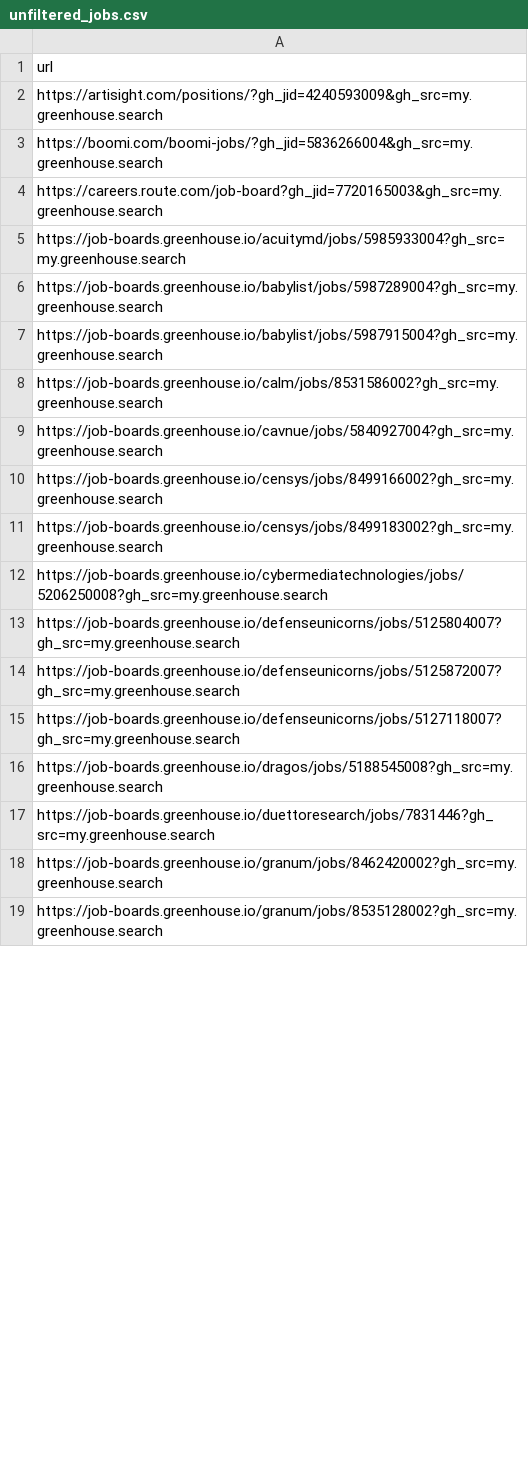
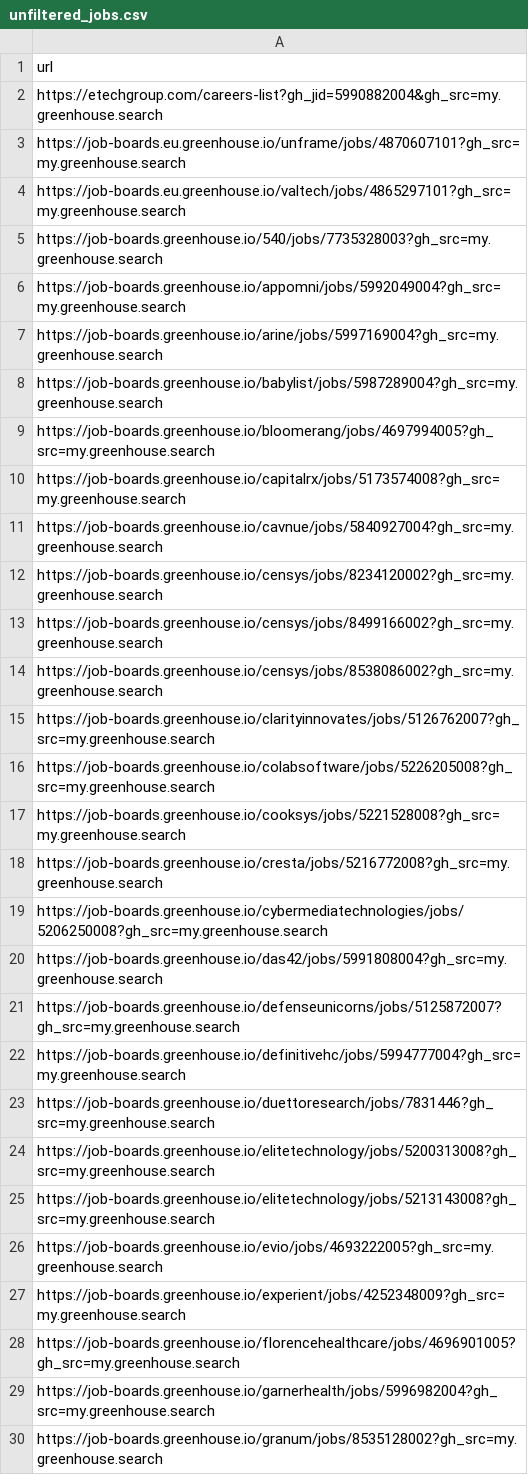
Before and after one commit to mang0dango/Jobsearch, a CSV file: data/unfiltered_jobs.csv, drawn as a sheet; only a part is shown; the diff covers the shown part only.

```diff
--- a/data/unfiltered_jobs.csv
+++ b/data/unfiltered_jobs.csv
@@ -1,19 +1,30 @@
 url
-https://artisight.com/positions/?gh_jid=4240593009&gh_src=my.greenhouse.search
-https://boomi.com/boomi-jobs/?gh_jid=5836266004&gh_src=my.greenhouse.search
-https://careers.route.com/job-board?gh_jid=7720165003&gh_src=my.greenhouse.search
-https://job-boards.greenhouse.io/acuitymd/jobs/5985933004?gh_src=my.greenhouse.search
+https://etechgroup.com/careers-list?gh_jid=5990882004&gh_src=my.greenhouse.search
+https://job-boards.eu.greenhouse.io/unframe/jobs/4870607101?gh_src=my.greenhouse.search
+https://job-boards.eu.greenhouse.io/valtech/jobs/4865297101?gh_src=my.greenhouse.search
+https://job-boards.greenhouse.io/540/jobs/7735328003?gh_src=my.greenhouse.search
+https://job-boards.greenhouse.io/appomni/jobs/5992049004?gh_src=my.greenhouse.search
+https://job-boards.greenhouse.io/arine/jobs/5997169004?gh_src=my.greenhouse.search
 https://job-boards.greenhouse.io/babylist/jobs/5987289004?gh_src=my.greenhouse.search
-https://job-boards.greenhouse.io/babylist/jobs/5987915004?gh_src=my.greenhouse.search
-https://job-boards.greenhouse.io/calm/jobs/8531586002?gh_src=my.greenhouse.search
+https://job-boards.greenhouse.io/bloomerang/jobs/4697994005?gh_src=my.greenhouse.search
+https://job-boards.greenhouse.io/capitalrx/jobs/5173574008?gh_src=my.greenhouse.search
 https://job-boards.greenhouse.io/cavnue/jobs/5840927004?gh_src=my.greenhouse.search
+https://job-boards.greenhouse.io/censys/jobs/8234120002?gh_src=my.greenhouse.search
 https://job-boards.greenhouse.io/censys/jobs/8499166002?gh_src=my.greenhouse.search
-https://job-boards.greenhouse.io/censys/jobs/8499183002?gh_src=my.greenhouse.search
+https://job-boards.greenhouse.io/censys/jobs/8538086002?gh_src=my.greenhouse.search
+https://job-boards.greenhouse.io/clarityinnovates/jobs/5126762007?gh_src=my.greenhouse.search
+https://job-boards.greenhouse.io/colabsoftware/jobs/5226205008?gh_src=my.greenhouse.search
+https://job-boards.greenhouse.io/cooksys/jobs/5221528008?gh_src=my.greenhouse.search
+https://job-boards.greenhouse.io/cresta/jobs/5216772008?gh_src=my.greenhouse.search
 https://job-boards.greenhouse.io/cybermediatechnologies/jobs/5206250008?gh_src=my.greenhouse.search
-https://job-boards.greenhouse.io/defenseunicorns/jobs/5125804007?gh_src=my.greenhouse.search
+https://job-boards.greenhouse.io/das42/jobs/5991808004?gh_src=my.greenhouse.search
 https://job-boards.greenhouse.io/defenseunicorns/jobs/5125872007?gh_src=my.greenhouse.search
-https://job-boards.greenhouse.io/defenseunicorns/jobs/5127118007?gh_src=my.greenhouse.search
-https://job-boards.greenhouse.io/dragos/jobs/5188545008?gh_src=my.greenhouse.search
+https://job-boards.greenhouse.io/definitivehc/jobs/5994777004?gh_src=my.greenhouse.search
 https://job-boards.greenhouse.io/duettoresearch/jobs/7831446?gh_src=my.greenhouse.search
-https://job-boards.greenhouse.io/granum/jobs/8462420002?gh_src=my.greenhouse.search
+https://job-boards.greenhouse.io/elitetechnology/jobs/5200313008?gh_src=my.greenhouse.search
+https://job-boards.greenhouse.io/elitetechnology/jobs/5213143008?gh_src=my.greenhouse.search
+https://job-boards.greenhouse.io/evio/jobs/4693222005?gh_src=my.greenhouse.search
+https://job-boards.greenhouse.io/experient/jobs/4252348009?gh_src=my.greenhouse.search
+https://job-boards.greenhouse.io/florencehealthcare/jobs/4696901005?gh_src=my.greenhouse.search
+https://job-boards.greenhouse.io/garnerhealth/jobs/5996982004?gh_src=my.greenhouse.search
 https://job-boards.greenhouse.io/granum/jobs/8535128002?gh_src=my.greenhouse.search
```
Also changed, not shown: 35 added rows, 5 removed rows and 20 edited cells elsewhere in this file, 6 other files.
